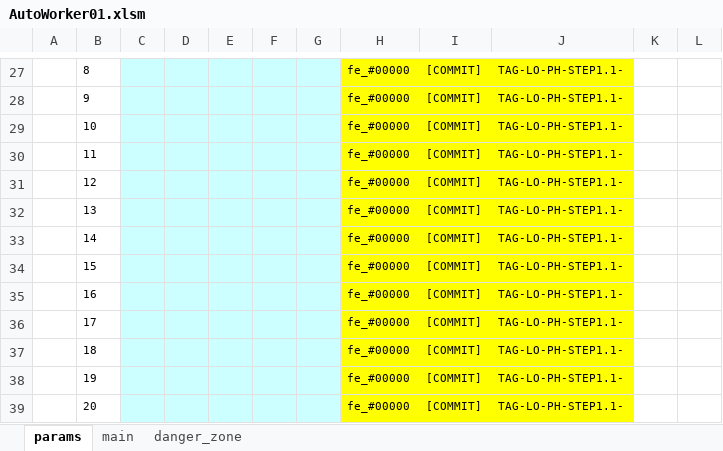
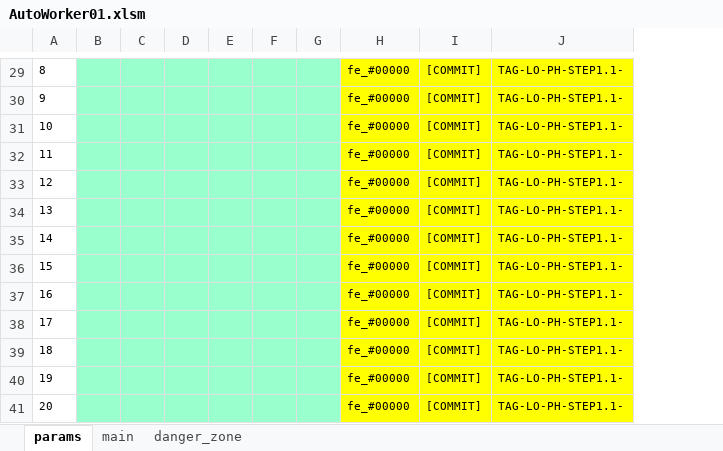
Before and after one commit to mtk57/PublicMemo, an Excel workbook: VBA/AutoWorker/Worker01/AutoWorker01.xlsm, sheet params, drawn as a sheet; only a part is shown, gaps mark what is left out; values as stored, in another font and other column widths than the file's, no borders; removed rows and columns are numbered as before the commit, all else as after; the diff covers the shown part only; the diff names each change by its address in the sheet, - before the commit and + after, or states it on an @@ line.

```diff
--- a/VBA/AutoWorker/Worker01/AutoWorker01.xlsm (sheet params)
+++ b/VBA/AutoWorker/Worker01/AutoWorker01.xlsm (sheet params)
-column A, empty
+column B, empty
-column K, empty
-column L, empty
-C29:G41 fill: #CCFFFF
+C29:G41 fill: #99FFCC
```
Also changed, not shown: 7 added rows, 5 removed rows, 1 moved row, 6 edited cells and cell formats elsewhere in this sheet, sheet main, sheet danger_zone, formulas that keep their value, 8 other files.
